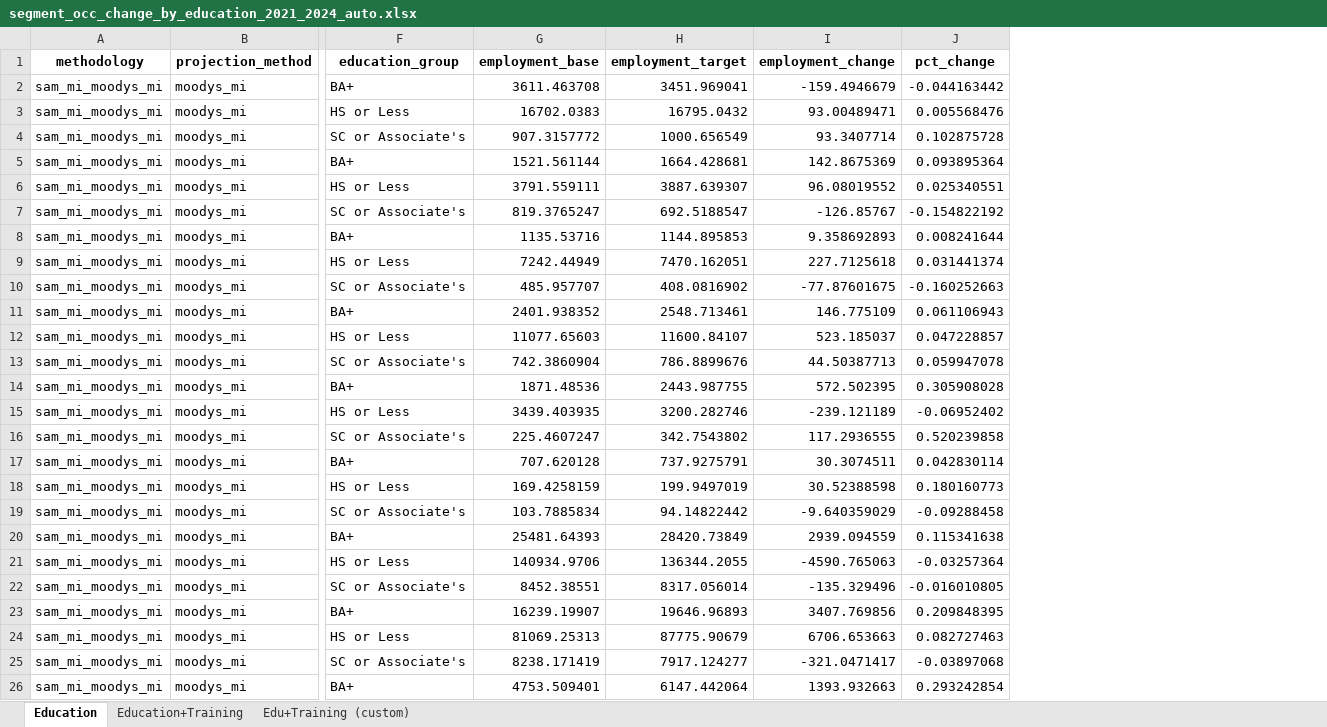
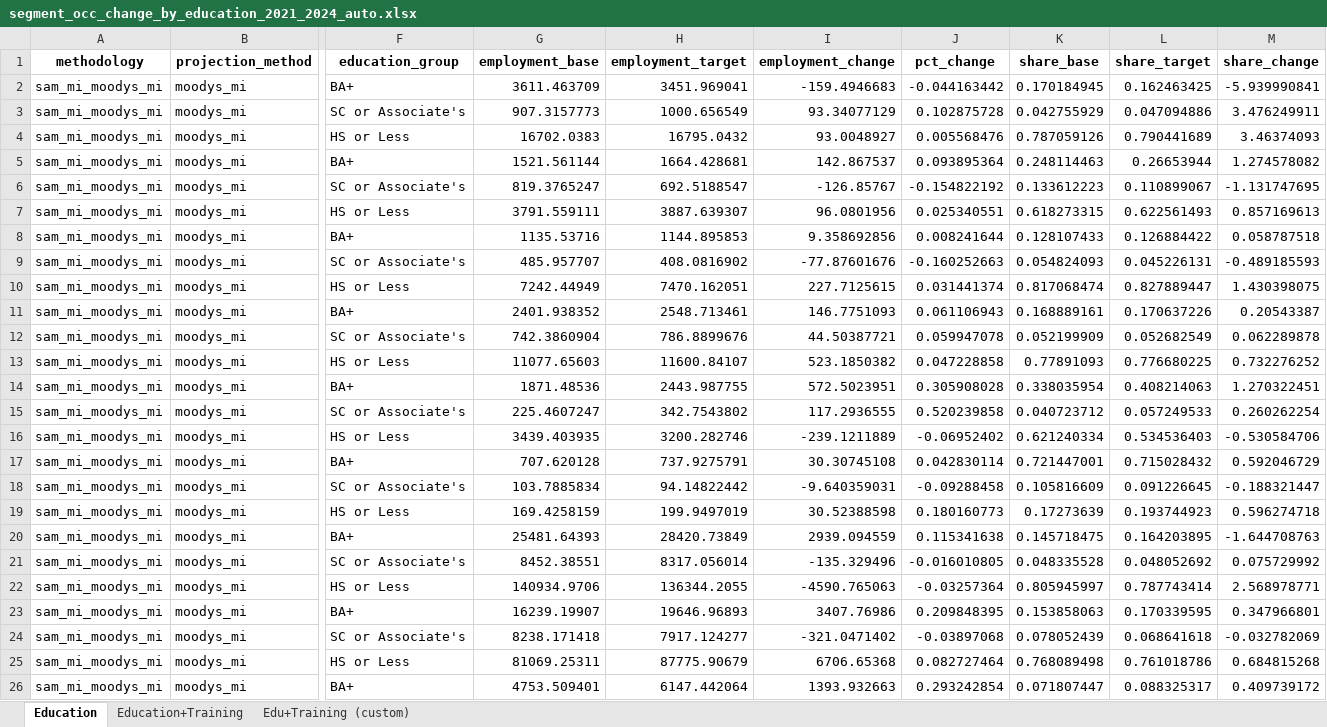
Before and after one commit to erikvasilauskas/EV-Transition-MI-Mobility, an Excel workbook: data/processed/sam_auto_dashboard_2024_refresh/occ_change_by_education/segment_occ_change_by_education_2021_2024_auto.xlsx, sheet Education, drawn as a sheet; only a part is shown, gaps mark what is left out; values as stored, in another font and other column widths than the file's, no borders; removed rows and columns are numbered as before the commit, all else as after; rows hold the shown columns only; the diff covers the shown part only; the diff names each change by its address in the sheet, - before the commit and + after, or states it on an @@ line.

```diff
--- a/data/processed/sam_auto_dashboard_2024_refresh/occ_change_by_education/segment_occ_change_by_education_2021_2024_auto.xlsx (sheet Education)
+++ b/data/processed/sam_auto_dashboard_2024_refresh/occ_change_by_education/segment_occ_change_by_education_2021_2024_auto.xlsx (sheet Education)
+column K (share_base), row 2: 0.170184945; rows 4-6: 0.787059126 | 0.248114463 | 0.133612223; rows 8-9: 0.128107433 | 0.054824093; rows 11-12: 0.168889161 | 0.052199909; rows 14-15: 0.338035954 | 0.040723712; row 17: 0.721447001; rows 19-20: 0.17273639 | 0.145718475; rows 22-24: 0.805945997 | 0.153858063 | 0.078052439; row 26: 0.071807447
+column L (share_target), row 2: 0.162463425; rows 4-6: 0.790441689 | 0.26653944 | 0.110899067; rows 8-9: 0.126884422 | 0.045226131; rows 11-12: 0.170637226 | 0.052682549; rows 14-15: 0.408214063 | 0.057249533; row 17: 0.715028432; rows 19-20: 0.193744923 | 0.164203895; rows 22-24: 0.787743414 | 0.170339595 | 0.068641618; row 26: 0.088325317
+column M (share_change), row 2: -5.939990841; rows 4-6: 3.46374093 | 1.274578082 | -1.131747695; rows 8-9: 0.058787518 | -0.489185593; rows 11-12: 0.20543387 | 0.062289878; rows 14-15: 1.270322451 | 0.260262254; row 17: 0.592046729; rows 19-20: 0.596274718 | -1.644708763; rows 22-24: 2.568978771 | 0.347966801 | -0.032782069; row 26: 0.409739172
-G2 (employment_base): 3611.463708
+G2 (employment_base): 3611.463709
-I2 (employment_change): -159.4946679
+I2 (employment_change): -159.4946683
+row 3: sam_mi_moodys_mi | moodys_mi | SC or Associate's | 907.3157773 | 1000.656549 | 93.34077129 | 0.102875728 | 0.042755929 | 0.047094886 | 3.476249911
-I4 (employment_change): 93.00489471
+I4 (employment_change): 93.0048927
-row 4: sam_mi_moodys_mi | moodys_mi | SC or Associate's | 907.3157772 | 1000.656549 | 93.3407714 | 0.102875728
-I5 (employment_change): 142.8675369
+I5 (employment_change): 142.867537
-row 6: sam_mi_moodys_mi | moodys_mi | HS or Less | 3791.559111 | 3887.639307 | 96.08019552 | 0.025340551
+row 7: sam_mi_moodys_mi | moodys_mi | HS or Less | 3791.559111 | 3887.639307 | 96.0801956 | 0.025340551 | 0.618273315 | 0.622561493 | 0.857169613
-I8 (employment_change): 9.358692893
+I8 (employment_change): 9.358692856
-row 9: sam_mi_moodys_mi | moodys_mi | HS or Less | 7242.44949 | 7470.162051 | 227.7125618 | 0.031441374
-I9 (employment_change): -77.87601675
+I9 (employment_change): -77.87601676
+row 10: sam_mi_moodys_mi | moodys_mi | HS or Less | 7242.44949 | 7470.162051 | 227.7125615 | 0.031441374 | 0.817068474 | 0.827889447 | 1.430398075
-I11 (employment_change): 146.775109
+I11 (employment_change): 146.7751093
-row 12: sam_mi_moodys_mi | moodys_mi | HS or Less | 11077.65603 | 11600.84107 | 523.185037 | 0.047228857
-I12 (employment_change): 44.50387713
+I12 (employment_change): 44.50387721
+row 13: sam_mi_moodys_mi | moodys_mi | HS or Less | 11077.65603 | 11600.84107 | 523.1850382 | 0.047228858 | 0.77891093 | 0.776680225 | 0.732276252
-I14 (employment_change): 572.502395
+I14 (employment_change): 572.5023951
-row 15: sam_mi_moodys_mi | moodys_mi | HS or Less | 3439.403935 | 3200.282746 | -239.121189 | -0.06952402
+row 16: sam_mi_moodys_mi | moodys_mi | HS or Less | 3439.403935 | 3200.282746 | -239.1211889 | -0.06952402 | 0.621240334 | 0.534536403 | -0.530584706
-I17 (employment_change): 30.3074511
+I17 (employment_change): 30.30745108
+row 18: sam_mi_moodys_mi | moodys_mi | SC or Associate's | 103.7885834 | 94.14822442 | -9.640359031 | -0.09288458 | 0.105816609 | 0.091226645 | -0.188321447
-row 19: sam_mi_moodys_mi | moodys_mi | SC or Associate's | 103.7885834 | 94.14822442 | -9.640359029 | -0.09288458
@@ row 22 moved to row 21: sam_mi_moodys_mi @@
-I23 (employment_change): 3407.769856
+I23 (employment_change): 3407.76986
-row 24: sam_mi_moodys_mi | moodys_mi | HS or Less | 81069.25313 | 87775.90679 | 6706.653663 | 0.082727463
-G24 (employment_base): 8238.171419
+G24 (employment_base): 8238.171418
-I24 (employment_change): -321.0471417
+I24 (employment_change): -321.0471402
+row 25: sam_mi_moodys_mi | moodys_mi | HS or Less | 81069.25311 | 87775.90679 | 6706.65368 | 0.082727464 | 0.768089498 | 0.761018786 | 0.684815268
```
Also changed, not shown: 2 moved rows elsewhere in this sheet, sheet Edu+Training (custom), sheet Education+Training, data/processed/sam_auto_dashboard_2024_refresh/custom_table_output/occ_change_by_education_2024_2030/training/occ_change_by_training_2024_2030.xlsx, data/processed/sam_auto_dashboard_2024_refresh/occ_change_by_education/segment_occ_change_by_education_2021_2024_raw.xlsx, 13 other files.
